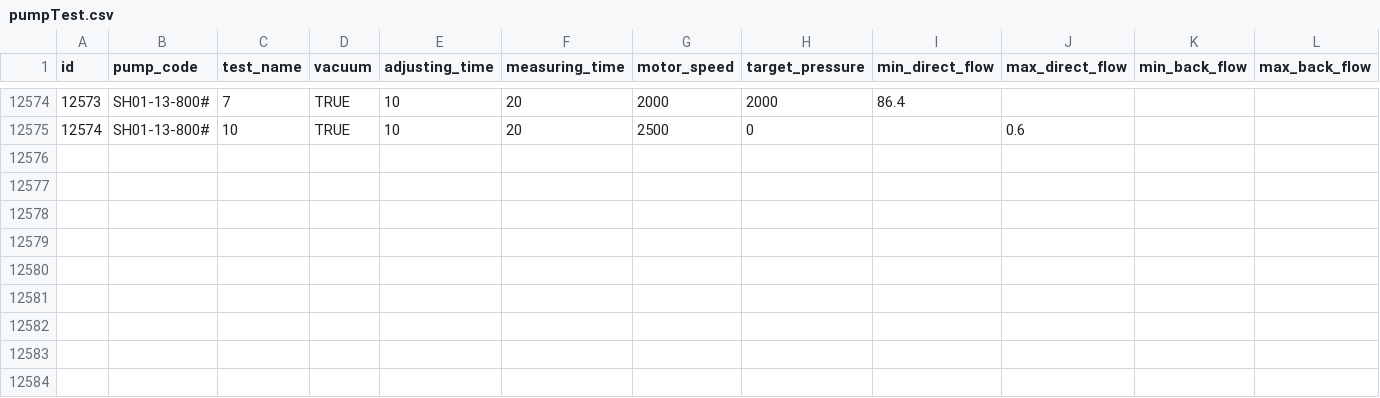
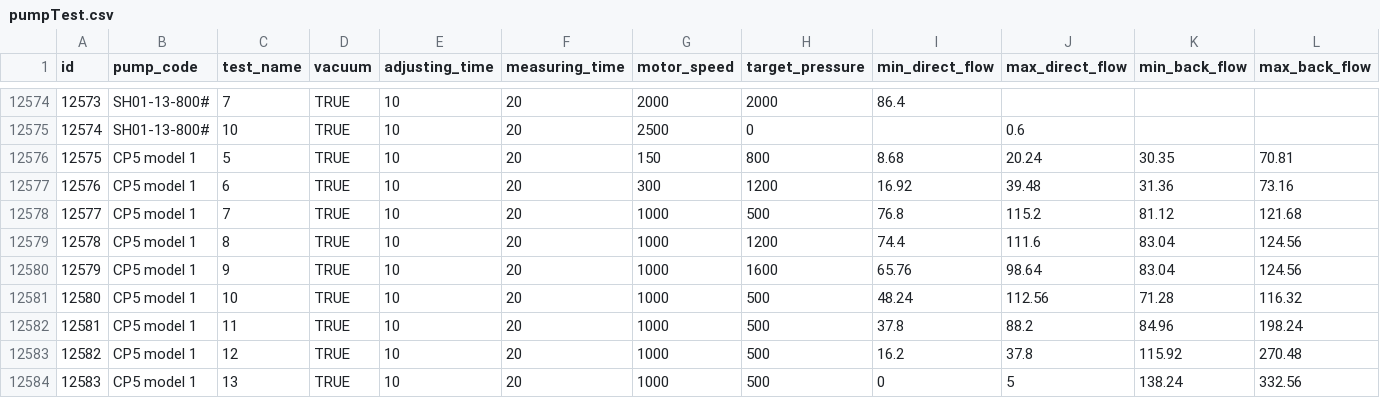
Before and after one commit to SergeyTomp/DieselTestGUI, a CSV file: src/main/resources/db/csv/pumps/pumpTest.csv, drawn as a sheet; only a part is shown, gaps mark what is left out; rows hold the shown columns only; the diff names each change by its address in the sheet, - before the commit and + after, or states it on an @@ line.

Commit message:
Версия 3.3.0 - completed 24.03.20 18.30
- добавлено 294 новых инжектора и один насос
- исправлена ошибка формирования отчёта по кодированию - в drawData() добавлена проверка result.getValueColumns() != null

```diff
--- a/src/main/resources/db/csv/pumps/pumpTest.csv
+++ b/src/main/resources/db/csv/pumps/pumpTest.csv
+row 12576: 12575 | CP5 model 1 | 5 | TRUE | 10 | 20 | 150 | 800 | 8.68 | 20.24 | 30.35 | 70.81
+row 12577: 12576 | CP5 model 1 | 6 | TRUE | 10 | 20 | 300 | 1200 | 16.92 | 39.48 | 31.36 | 73.16
+row 12578: 12577 | CP5 model 1 | 7 | TRUE | 10 | 20 | 1000 | 500 | 76.8 | 115.2 | 81.12 | 121.68
+row 12579: 12578 | CP5 model 1 | 8 | TRUE | 10 | 20 | 1000 | 1200 | 74.4 | 111.6 | 83.04 | 124.56
+row 12580: 12579 | CP5 model 1 | 9 | TRUE | 10 | 20 | 1000 | 1600 | 65.76 | 98.64 | 83.04 | 124.56
+row 12581: 12580 | CP5 model 1 | 10 | TRUE | 10 | 20 | 1000 | 500 | 48.24 | 112.56 | 71.28 | 116.32
+row 12582: 12581 | CP5 model 1 | 11 | TRUE | 10 | 20 | 1000 | 500 | 37.8 | 88.2 | 84.96 | 198.24
+row 12583: 12582 | CP5 model 1 | 12 | TRUE | 10 | 20 | 1000 | 500 | 16.2 | 37.8 | 115.92 | 270.48
+row 12584: 12583 | CP5 model 1 | 13 | TRUE | 10 | 20 | 1000 | 500 | 0 | 5 | 138.24 | 332.56
```
Also changed, not shown: src/main/resources/db/csv/pumps/pump.csv, 5 other files.
